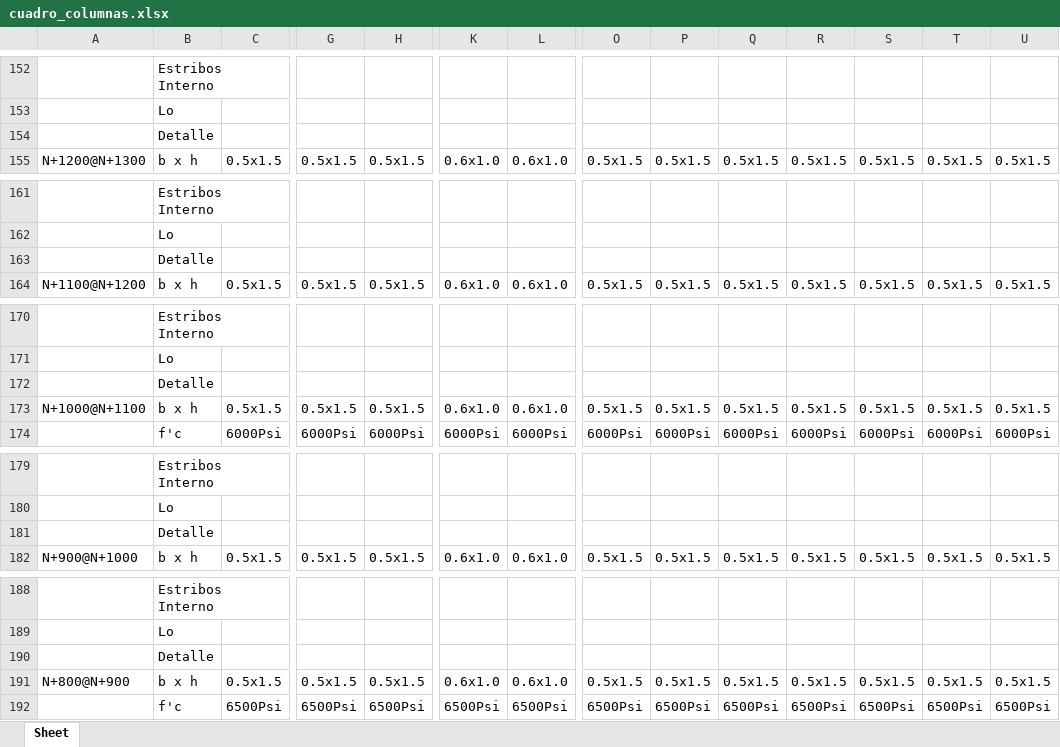
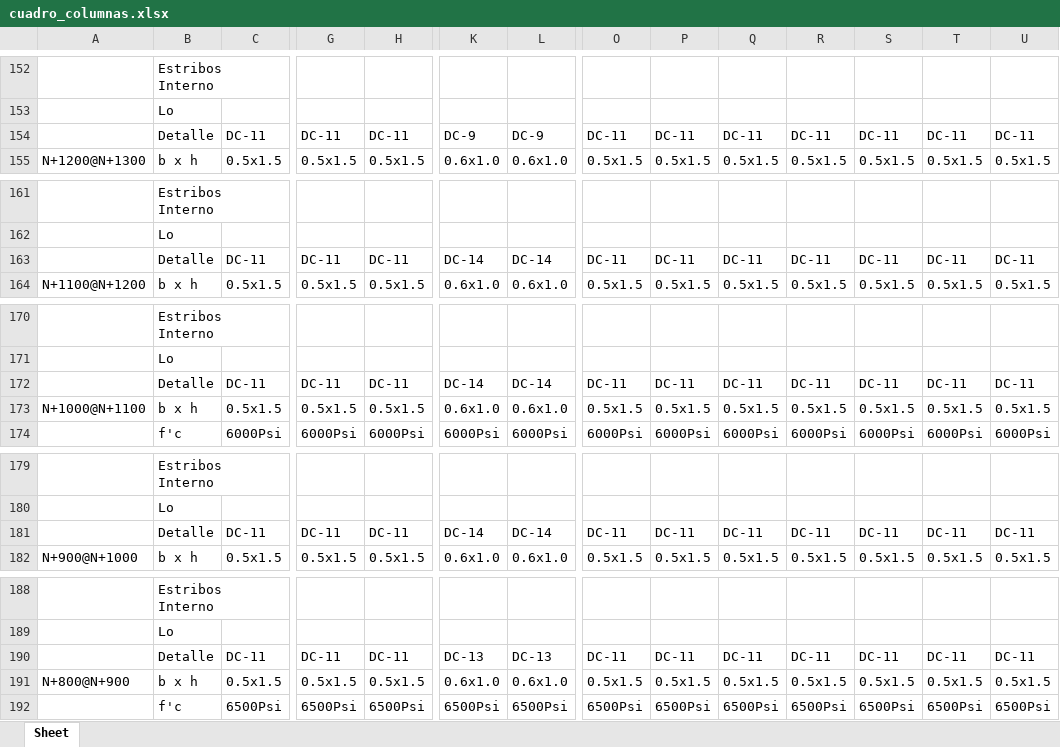
Before and after one commit to ioseluiz/column_extraction_etabs, an Excel workbook: cuadro_columnas.xlsx, sheet Sheet, drawn as a sheet; only a part is shown, gaps mark what is left out; values as stored, in another font and other column widths than the file's, no borders; removed rows and columns are numbered as before the commit, all else as after; rows hold the shown columns only; the diff covers the shown part only; the diff names each change by its address in the sheet, - before the commit and + after, or states it on an @@ line.

```diff
--- a/cuadro_columnas.xlsx (sheet Sheet)
+++ b/cuadro_columnas.xlsx (sheet Sheet)
-row 154:  | Detalle
+row 154:  | Detalle | DC-11 | DC-11 | DC-11 | DC-9 | DC-9 | DC-11 | DC-11 | DC-11 | DC-11 | DC-11 | DC-11 | DC-11
-row 163:  | Detalle
+row 163:  | Detalle | DC-11 | DC-11 | DC-11 | DC-14 | DC-14 | DC-11 | DC-11 | DC-11 | DC-11 | DC-11 | DC-11 | DC-11
-row 172:  | Detalle
+row 172:  | Detalle | DC-11 | DC-11 | DC-11 | DC-14 | DC-14 | DC-11 | DC-11 | DC-11 | DC-11 | DC-11 | DC-11 | DC-11
-row 181:  | Detalle
+row 181:  | Detalle | DC-11 | DC-11 | DC-11 | DC-14 | DC-14 | DC-11 | DC-11 | DC-11 | DC-11 | DC-11 | DC-11 | DC-11
-row 190:  | Detalle
+row 190:  | Detalle | DC-11 | DC-11 | DC-11 | DC-13 | DC-13 | DC-11 | DC-11 | DC-11 | DC-11 | DC-11 | DC-11 | DC-11
```
Also changed, not shown: 27 added rows and 27 removed rows elsewhere in this sheet, column_output.xlsx, 5 other files.
